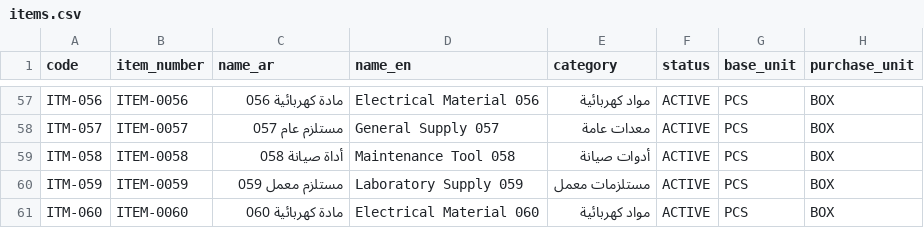
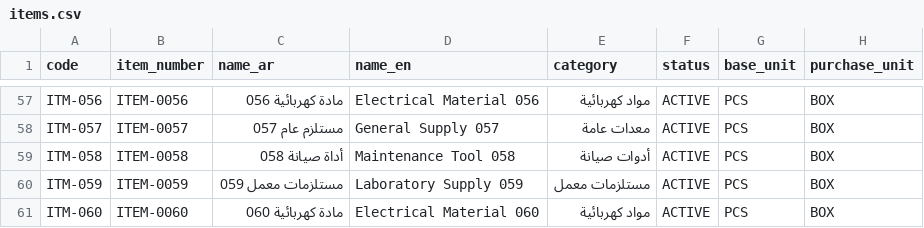
Before and after one commit to wareflow2000-commits/OW, a CSV file: test datas/items.csv, drawn as a sheet; only a part is shown, gaps mark what is left out; the diff covers the shown part only; the diff names each change by its address in the sheet, - before the commit and + after, or states it on an @@ line.

```diff
--- a/test datas/items.csv
+++ b/test datas/items.csv
-C60 (name_ar): مستلزم معمل 059
+C60 (name_ar): مستلزمات معمل 059
```
Also changed, not shown: 14 edited cells elsewhere in this file.
